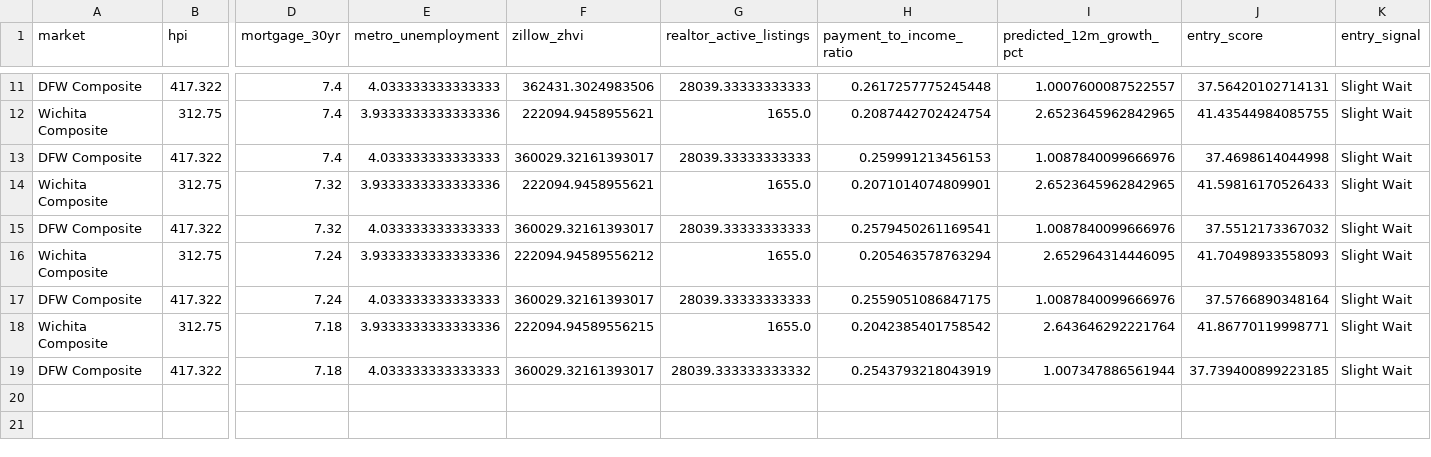
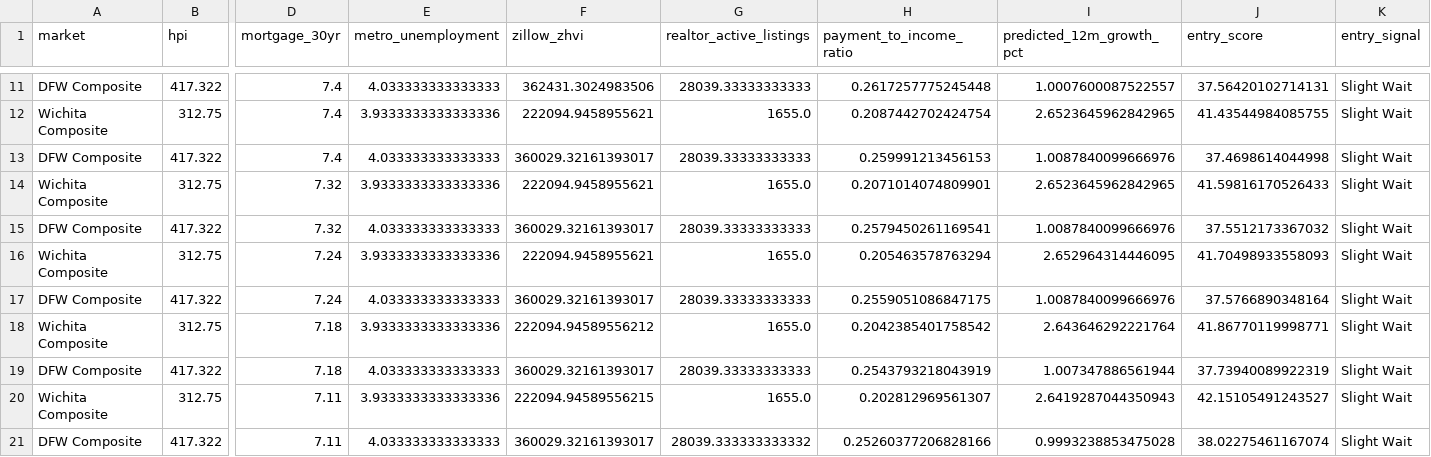
Before and after one commit to dlockar1mtg/HousingIntelligencePlatform, a CSV file: state/v9_monitoring_history.csv, drawn as a sheet; only a part is shown, gaps mark what is left out; rows hold the shown columns only; the diff names each change by its address in the sheet, - before the commit and + after, or states it on an @@ line.

```diff
--- a/state/v9_monitoring_history.csv
+++ b/state/v9_monitoring_history.csv
-F16 (zillow_zhvi): 222094.94589556212
+F16 (zillow_zhvi): 222094.9458955621
-F18 (zillow_zhvi): 222094.94589556215
+F18 (zillow_zhvi): 222094.94589556212
-G19 (realtor_active_listings): 28039.333333333332
+G19 (realtor_active_listings): 28039.33333333333
-J19 (entry_score): 37.739400899223185
+J19 (entry_score): 37.73940089922319
+row 20: Wichita Composite | 312.75 | 7.11 | 3.9333333333333336 | 222094.94589556215 | 1655.0 | 0.202812969561307 | 2.6419287044350943 | 42.15105491243527 | Slight Wait
+row 21: DFW Composite | 417.322 | 7.11 | 4.033333333333333 | 360029.32161393017 | 28039.333333333332 | 0.25260377206828166 | 0.9993238853475028 | 38.02275461167074 | Slight Wait
```
Also changed, not shown: state/v10_data_freshness_report.csv, state/v9_monitoring_current_snapshot.csv, 1 other file.
